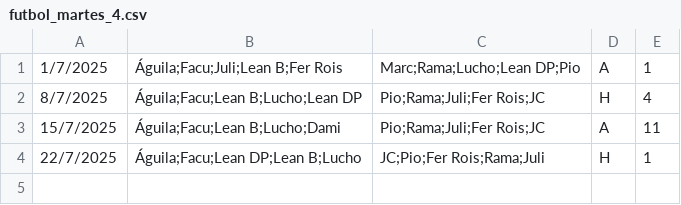
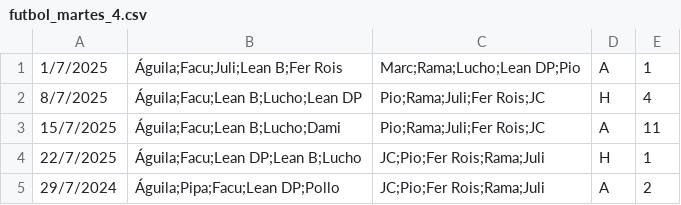
Before and after one commit to ramimartin/polimiedos, a CSV file: data/futbol_martes_4.csv, drawn as a sheet; the diff names each change by its address in the sheet, - before the commit and + after, or states it on an @@ line.

Commit message:
Resultados 29/7

```diff
--- a/data/futbol_martes_4.csv
+++ b/data/futbol_martes_4.csv
+row 5: 29/7/2024 | Águila;Pipa;Facu;Lean DP;Pollo | JC;Pio;Fer Rois;Rama;Juli | A | 2
```
